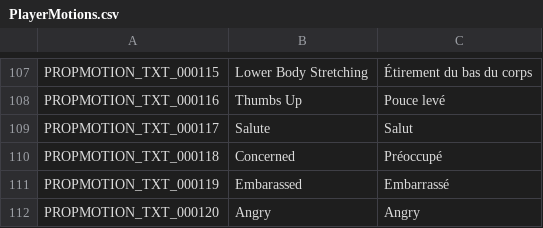
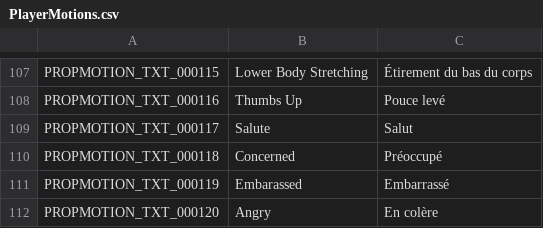
Before and after one commit to Charybdis-Flyff/Flyff-Universe-Translations, a CSV file: French/PlayerMotions.csv, drawn as a sheet; only a part is shown, gaps mark what is left out.

Commit message:
Update translation for 'Angry' in PlayerMotions.csv

```diff
--- a/French/PlayerMotions.csv
+++ b/French/PlayerMotions.csv
@@ -111,2 +111,2 @@ PROPMOTION_TXT_000118,Concerned,Préoccupé
 PROPMOTION_TXT_000119,Embarassed,Embarrassé
-PROPMOTION_TXT_000120,Angry,Angry
+PROPMOTION_TXT_000120,Angry,En colère
```
